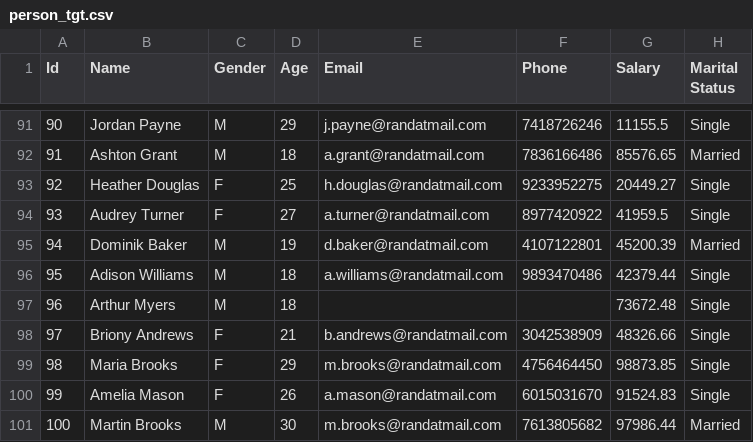
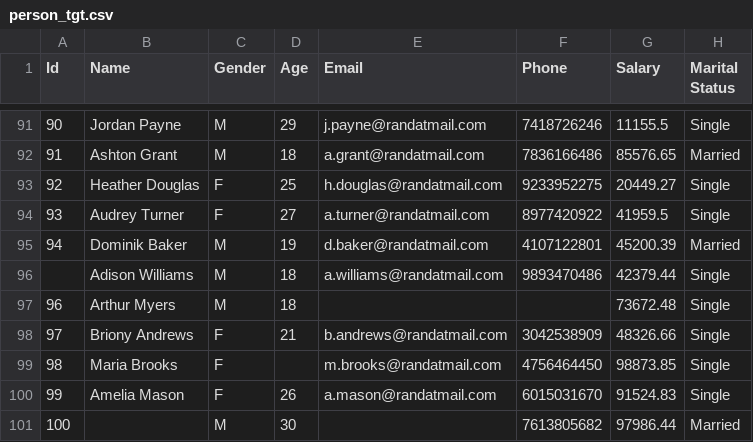
Before and after one commit to ishanverma96/public, a CSV file: person_tgt.csv, drawn as a sheet; only a part is shown, gaps mark what is left out.

Commit message:
Update person_tgt.csv

```diff
--- a/person_tgt.csv
+++ b/person_tgt.csv
@@ -95,7 +95,7 @@ Id,Name,Gender,Age,Email,Phone,Salary,Marital Status
 94,Dominik Baker,M,19,d.baker@randatmail.com,4107122801,45200.39,Married
-95,Adison Williams,M,18,a.williams@randatmail.com,9893470486,42379.44,Single
+,Adison Williams,M,18,a.williams@randatmail.com,9893470486,42379.44,Single
 96,Arthur Myers,M,18,,,73672.48,Single
 97,Briony Andrews,F,21,b.andrews@randatmail.com,3042538909,48326.66,Single
-98,Maria Brooks,F,29,m.brooks@randatmail.com,4756464450,98873.85,Single
+98,Maria Brooks,F,,m.brooks@randatmail.com,4756464450,98873.85,Single
 99,Amelia Mason,F,26,a.mason@randatmail.com,6015031670,91524.83,Single
-100,Martin Brooks,M,30,m.brooks@randatmail.com,7613805682,97986.44,Married
+100, ,M,30,,7613805682,97986.44,Married
```
